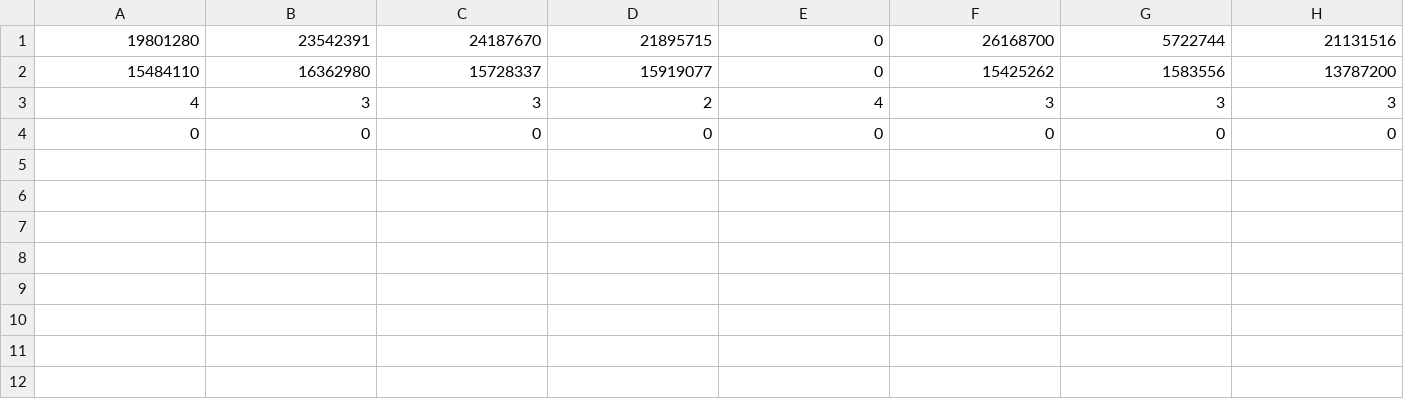
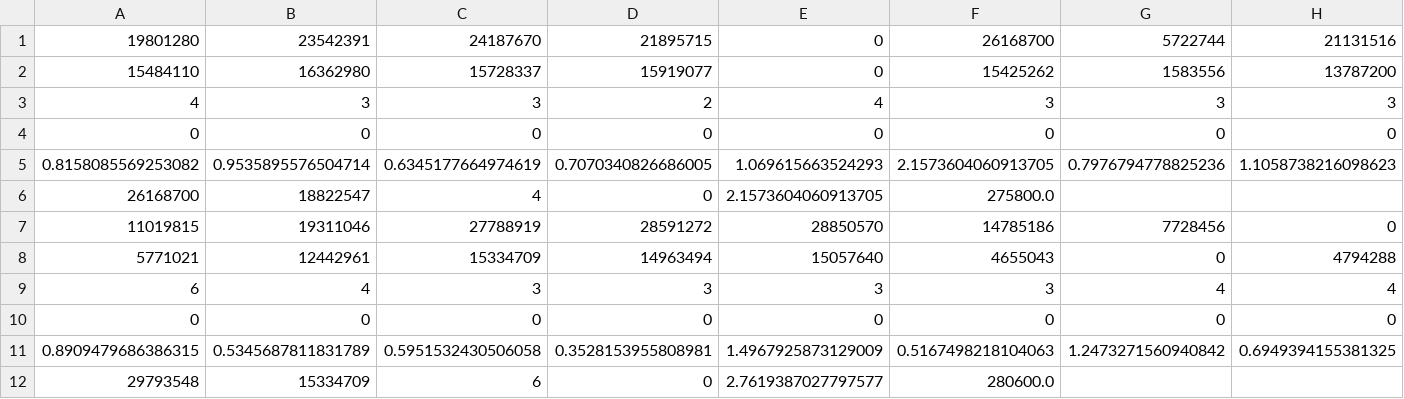
Before and after one commit to V1K1NGbg/Notes, a CSV file: PROJECTS/house-prices/cashe10.csv, drawn as a sheet; only a part is shown; rows hold the shown columns only; the diff names each change by its address in the sheet, - before the commit and + after, or states it on an @@ line.

```diff
--- a/PROJECTS/house-prices/cashe10.csv
+++ b/PROJECTS/house-prices/cashe10.csv
+row 5: 0.8158085569253082 | 0.9535895576504714 | 0.6345177664974619 | 0.7070340826686005 | 1.069615663524293 | 2.1573604060913705 | 0.7976794778825236 | 1.1058738216098623
+row 6: 26168700 | 18822547 | 4 | 0 | 2.1573604060913705 | 275800.0
+row 7: 11019815 | 19311046 | 27788919 | 28591272 | 28850570 | 14785186 | 7728456 | 0
+row 8: 5771021 | 12442961 | 15334709 | 14963494 | 15057640 | 4655043 | 0 | 4794288
+row 9: 6 | 4 | 3 | 3 | 3 | 3 | 4 | 4
+row 10: 0 | 0 | 0 | 0 | 0 | 0 | 0 | 0
+row 11: 0.8909479686386315 | 0.5345687811831789 | 0.5951532430506058 | 0.3528153955808981 | 1.4967925873129009 | 0.5167498218104063 | 1.2473271560940842 | 0.6949394155381325
+row 12: 29793548 | 15334709 | 6 | 0 | 2.7619387027797577 | 280600.0
```
Also changed, not shown: 9 other files.
